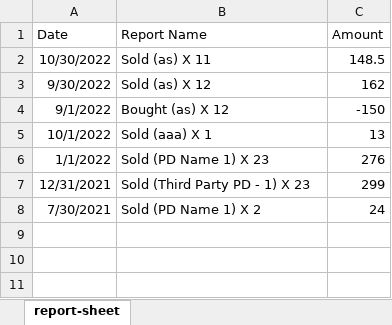
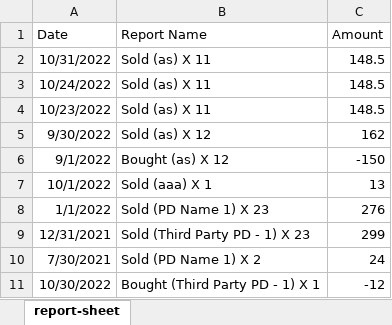
Before and after one commit to Naiem890/shop-expense-tracker, an Excel workbook: src/main/resources/data/Report.xlsx, sheet report-sheet, drawn as a sheet; values as stored, in another font and other column widths than the file's, no borders; the diff names each change by its address in the sheet, - before the commit and + after, or states it on an @@ line.

Commit message:
added weekly filter in report page

```diff
--- a/src/main/resources/data/Report.xlsx (sheet report-sheet)
+++ b/src/main/resources/data/Report.xlsx (sheet report-sheet)
-A2 (Date): 10/30/2022
+A2 (Date): 10/31/2022
+row 3: 10/24/2022 | Sold (as) X 11 | 148.5
+row 4: 10/23/2022 | Sold (as) X 11 | 148.5
+row 11: 10/30/2022 | Bought (Third Party PD - 1) X 1 | -12
```
Also changed, not shown: src/main/resources/data/Product.xlsx, 1 other file.
